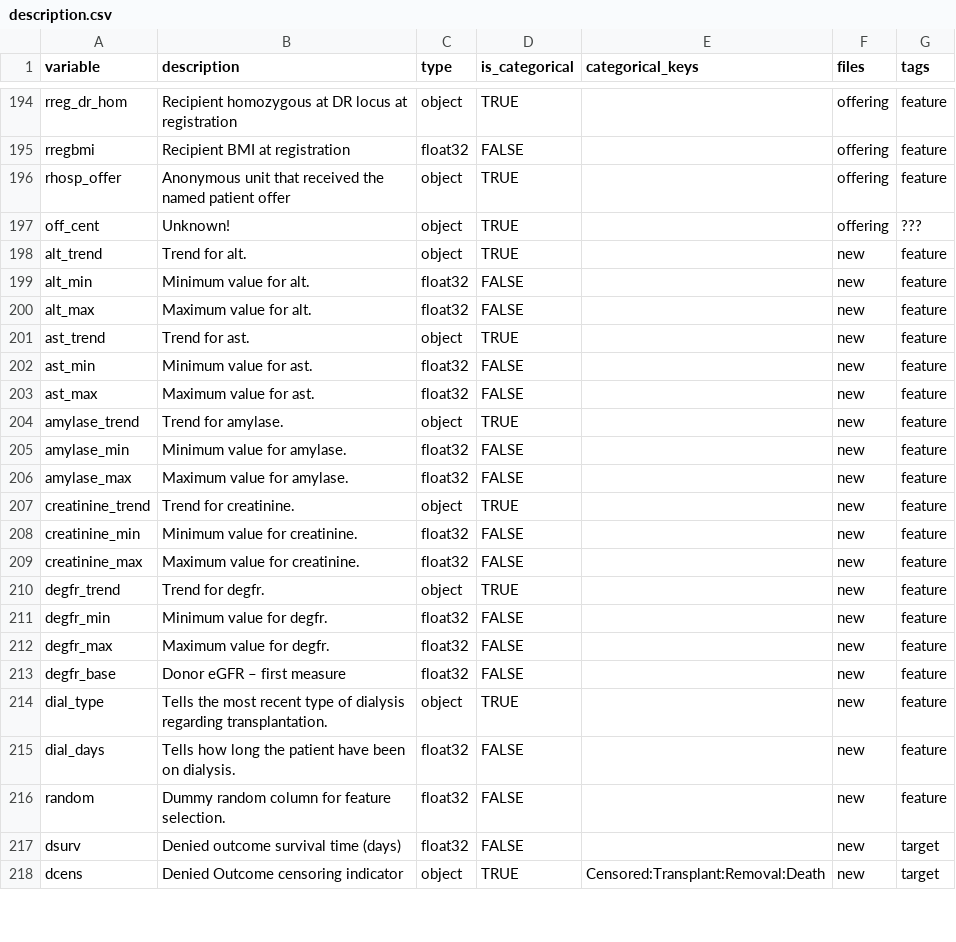
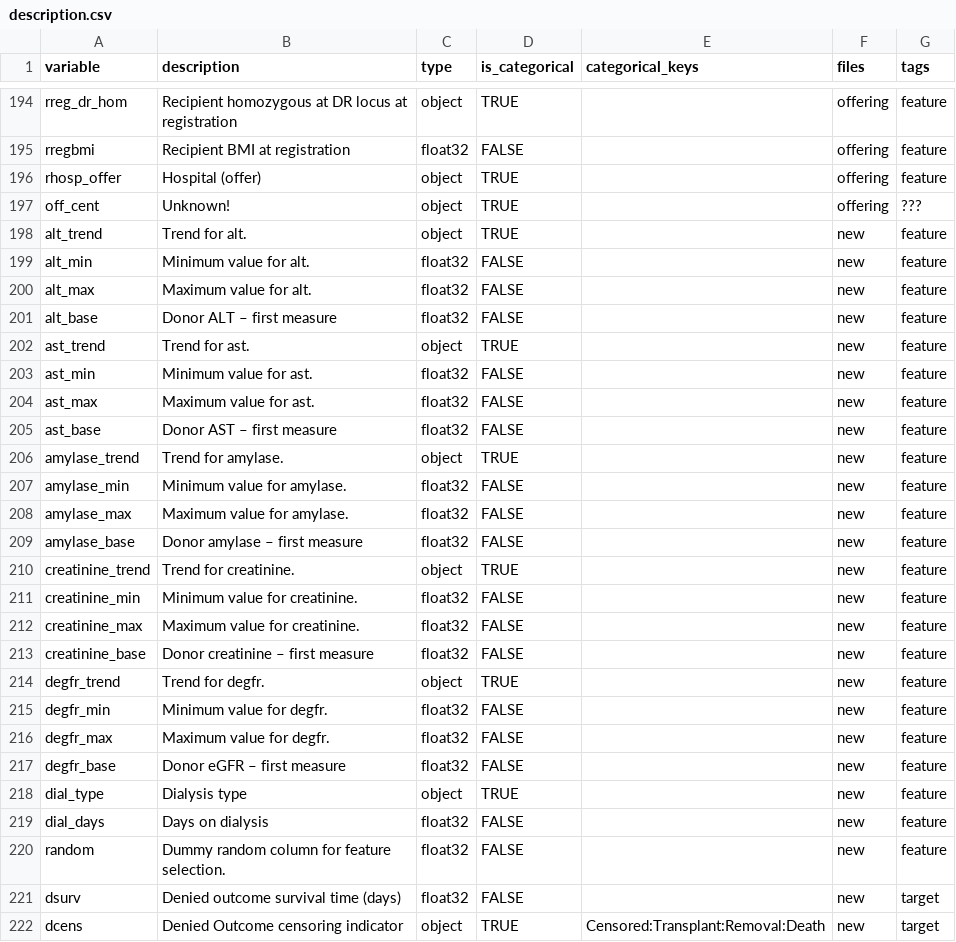
Before and after one commit to srk23/XamelotAPI, a CSV file: prototype/data/description.csv, drawn as a sheet; only a part is shown, gaps mark what is left out; the diff covers the shown part only.

Commit message:
prototype

```diff
--- a/prototype/data/description.csv
+++ b/prototype/data/description.csv
@@ -195,3 +195,3 @@ rreg_dr_hom,Recipient homozygous at DR locus at registration,object,TRUE,,offeri
 rregbmi,Recipient BMI at registration,float32,FALSE,,offering,feature
-rhosp_offer,Anonymous unit that received the named patient offer,object,TRUE,,offering,feature
+rhosp_offer,Hospital (offer),object,TRUE,,offering,feature
 off_cent,Unknown!,object,TRUE,,offering,???
@@ -200,2 +200,3 @@ alt_min,Minimum value for alt.,float32,FALSE,,new,feature
 alt_max,Maximum value for alt.,float32,FALSE,,new,feature
+alt_base,Donor ALT – first measure,float32,FALSE,,new,feature
 ast_trend,Trend for ast.,object,TRUE,,new,feature
@@ -203,2 +204,3 @@ ast_min,Minimum value for ast.,float32,FALSE,,new,feature
 ast_max,Maximum value for ast.,float32,FALSE,,new,feature
+ast_base,Donor AST – first measure,float32,FALSE,,new,feature
 amylase_trend,Trend for amylase.,object,TRUE,,new,feature
@@ -206,2 +208,3 @@ amylase_min,Minimum value for amylase.,float32,FALSE,,new,feature
 amylase_max,Maximum value for amylase.,float32,FALSE,,new,feature
+amylase_base,Donor amylase – first measure,float32,FALSE,,new,feature
 creatinine_trend,Trend for creatinine.,object,TRUE,,new,feature
@@ -209,2 +212,3 @@ creatinine_min,Minimum value for creatinine.,float32,FALSE,,new,feature
 creatinine_max,Maximum value for creatinine.,float32,FALSE,,new,feature
+creatinine_base,Donor creatinine – first measure,float32,FALSE,,new,feature
 degfr_trend,Trend for degfr.,object,TRUE,,new,feature
@@ -213,4 +217,4 @@ degfr_max,Maximum value for degfr.,float32,FALSE,,new,feature
 degfr_base,Donor eGFR – first measure,float32,FALSE,,new,feature
-dial_type,Tells the most recent type of dialysis regarding transplantation.,object,TRUE,,new,feature
-dial_days,Tells how long the patient have been on dialysis.,float32,FALSE,,new,feature
+dial_type,Dialysis type,object,TRUE,,new,feature
+dial_days,Days on dialysis,float32,FALSE,,new,feature
 random,Dummy random column for feature selection.,float32,FALSE,,new,feature
```
Also changed, not shown: 8 edited cells elsewhere in this file, 8 other files.
